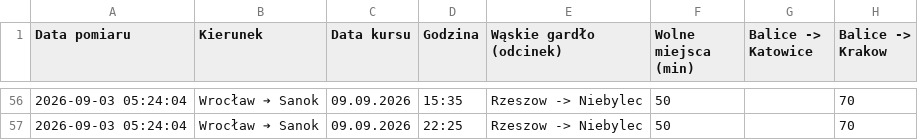
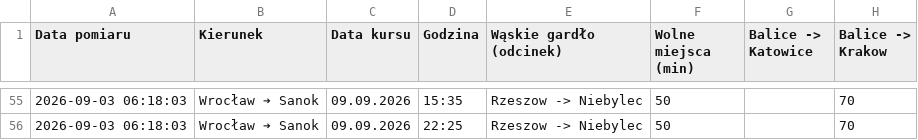
Before and after one commit to gkakol/Hermes, a CSV file: corridor_segments_7d.csv, drawn as a sheet; only a part is shown, gaps mark what is left out; addresses are those after the commit; the diff covers the shown part only; the diff names each change by its address in the sheet, - before the commit and + after, or states it on an @@ line.

```diff
--- a/corridor_segments_7d.csv
+++ b/corridor_segments_7d.csv
-A55:A56 (Data pomiaru): 2026-09-03 05:24:04
+A55:A56 (Data pomiaru): 2026-09-03 06:18:03
```
Also changed, not shown: 1 added row, 2 removed rows and 91 edited cells elsewhere in this file, 1 other file.
